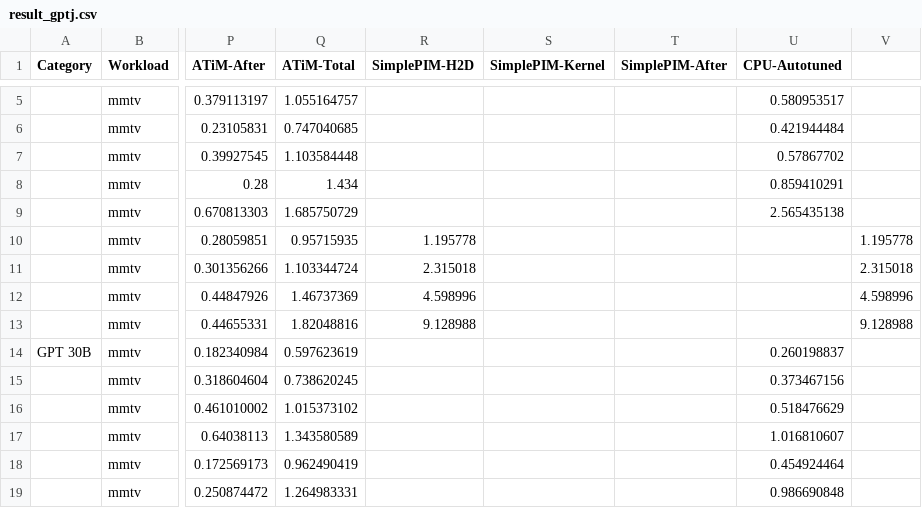
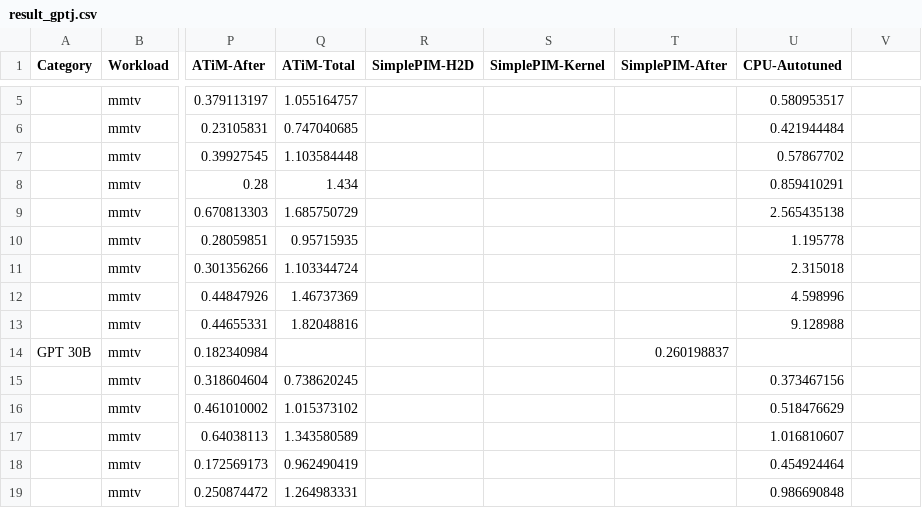
Before and after one commit to yongwonshin/atim, a CSV file: evaluation/results/result_gptj.csv, drawn as a sheet; only a part is shown, gaps mark what is left out; the diff names each change by its address in the sheet, - before the commit and + after, or states it on an @@ line.

```diff
--- a/evaluation/results/result_gptj.csv
+++ b/evaluation/results/result_gptj.csv
-R10 (SimplePIM-H2D): 1.195778
+R10 (SimplePIM-H2D): (empty)
-U10 (CPU-Autotuned): (empty)
+U10 (CPU-Autotuned): 1.195778
-V10: 1.195778
+V10: (empty)
-R11 (SimplePIM-H2D): 2.315018
+R11 (SimplePIM-H2D): (empty)
-U11 (CPU-Autotuned): (empty)
+U11 (CPU-Autotuned): 2.315018
-V11: 2.315018
+V11: (empty)
-R12 (SimplePIM-H2D): 4.598996
+R12 (SimplePIM-H2D): (empty)
-U12 (CPU-Autotuned): (empty)
+U12 (CPU-Autotuned): 4.598996
-V12: 4.598996
+V12: (empty)
-R13 (SimplePIM-H2D): 9.128988
+R13 (SimplePIM-H2D): (empty)
-U13 (CPU-Autotuned): (empty)
+U13 (CPU-Autotuned): 9.128988
-V13: 9.128988
+V13: (empty)
-Q14 (ATiM-Total): 0.597623619
+Q14 (ATiM-Total): (empty)
-T14 (SimplePIM-After): (empty)
+T14 (SimplePIM-After): 0.260198837
-U14 (CPU-Autotuned): 0.260198837
+U14 (CPU-Autotuned): (empty)
```
Also changed, not shown: 8 other files.
